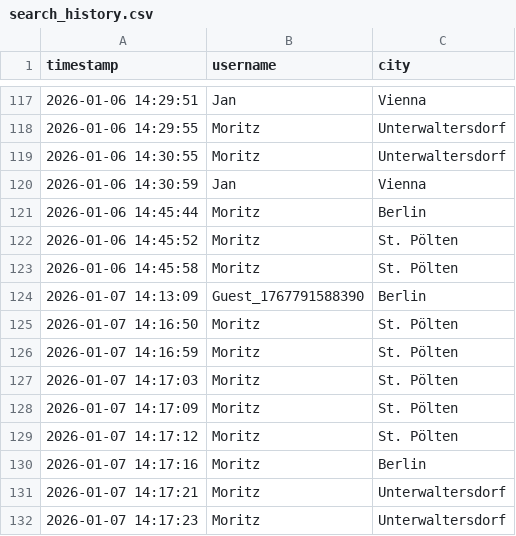
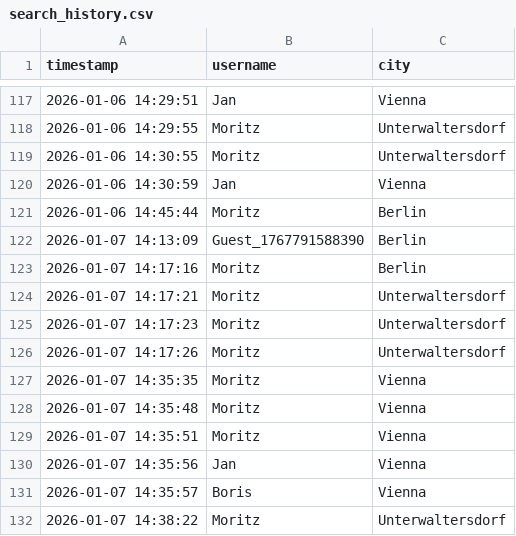
Before and after one commit to OPBoris/AccuWeatherApp, a CSV file: src/main/DB/search_history.csv, drawn as a sheet; only a part is shown, gaps mark what is left out; the shorter side is filled out with more unchanged rows; the diff covers the shown part only.

```diff
--- a/src/main/DB/search_history.csv
+++ b/src/main/DB/search_history.csv
@@ -121,10 +121,3 @@ timestamp,username,city
 2026-01-06 14:45:44,Moritz,Berlin
-2026-01-06 14:45:52,Moritz,St. Pölten
-2026-01-06 14:45:58,Moritz,St. Pölten
 2026-01-07 14:13:09,Guest_1767791588390,Berlin
-2026-01-07 14:16:50,Moritz,St. Pölten
-2026-01-07 14:16:59,Moritz,St. Pölten
-2026-01-07 14:17:03,Moritz,St. Pölten
-2026-01-07 14:17:09,Moritz,St. Pölten
-2026-01-07 14:17:12,Moritz,St. Pölten
 2026-01-07 14:17:16,Moritz,Berlin
```
Also changed, not shown: 38 added rows elsewhere in this file, 15 other files.
